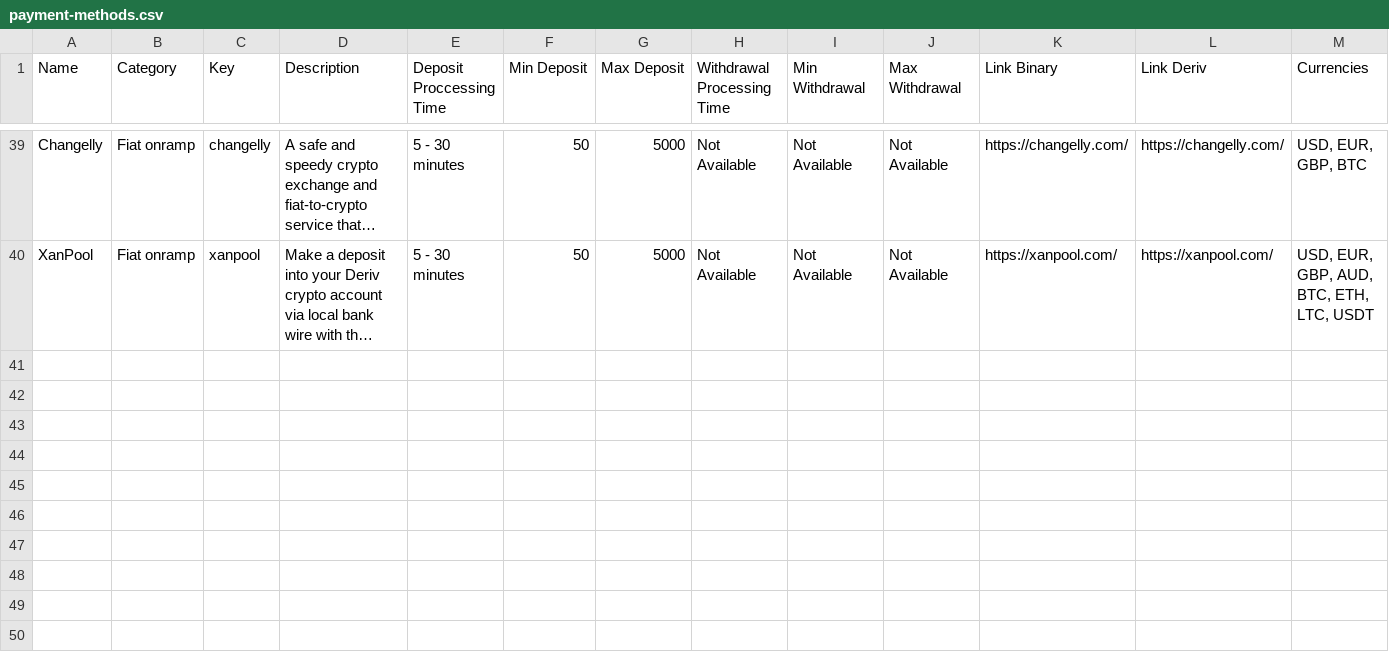
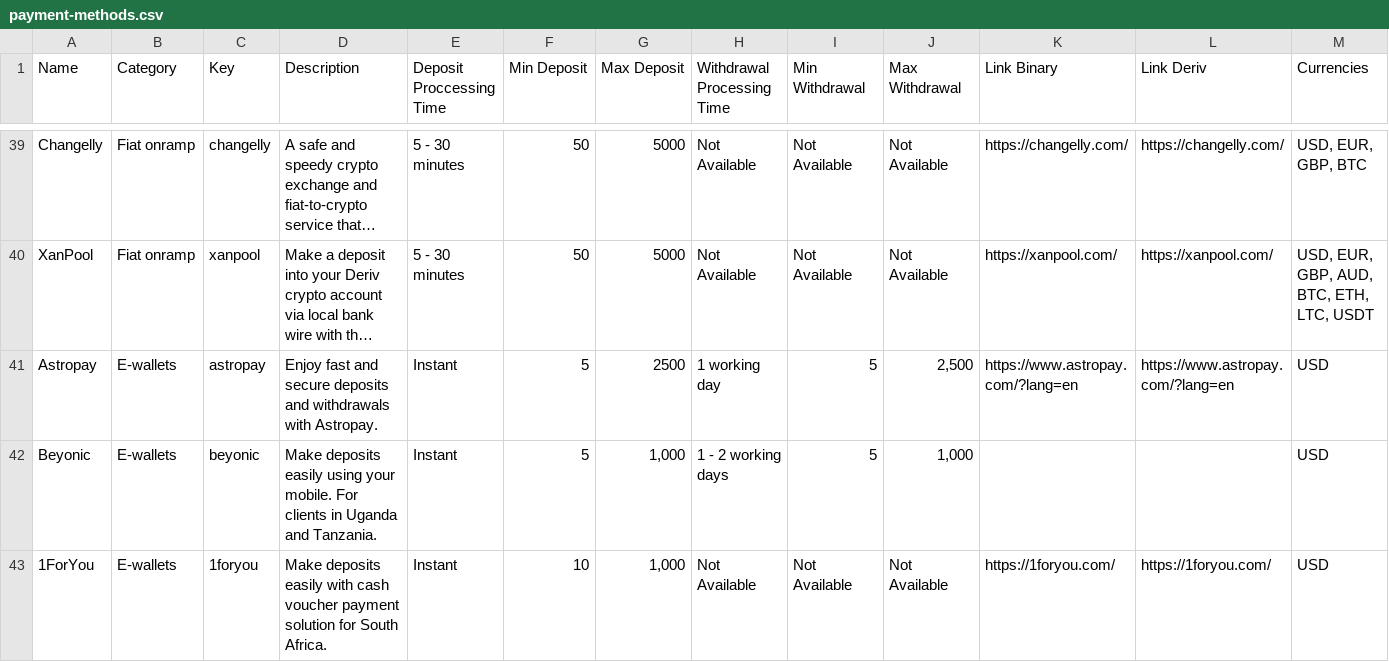
Before and after one commit to binary-com/deriv-com, a CSV file: scripts/data/payment-methods.csv, drawn as a sheet; only a part is shown, gaps mark what is left out; long unchanged cells end in …; rows hold the shown columns only; the diff covers the shown part only; the diff names each change by its address in the sheet, - before the commit and + after, or states it on an @@ line.

```diff
--- a/scripts/data/payment-methods.csv
+++ b/scripts/data/payment-methods.csv
+row 41: Astropay | E-wallets | astropay | Enjoy fast and secure deposits and withdrawals with Astropay. | Instant | 5 | 2500 | 1 working day | 5 | 2,500 | https://www.astropay.com/?lang=en | https://www.astropay.com/?lang=en | USD
+row 42: Beyonic | E-wallets | beyonic | Make deposits easily using your mobile. For clients in Uganda and Tanzania. | Instant | 5 | 1,000 | 1 - 2 working days | 5 | 1,000 |  |  | USD
+row 43: 1ForYou | E-wallets | 1foryou | Make deposits easily with cash voucher payment solution for South Africa. | Instant | 10 | 1,000 | Not Available | Not Available | Not Available | https://1foryou.com/ | https://1foryou.com/ | USD
```
Also changed, not shown: 5 added rows and 2 removed rows elsewhere in this file, 7 other files.
